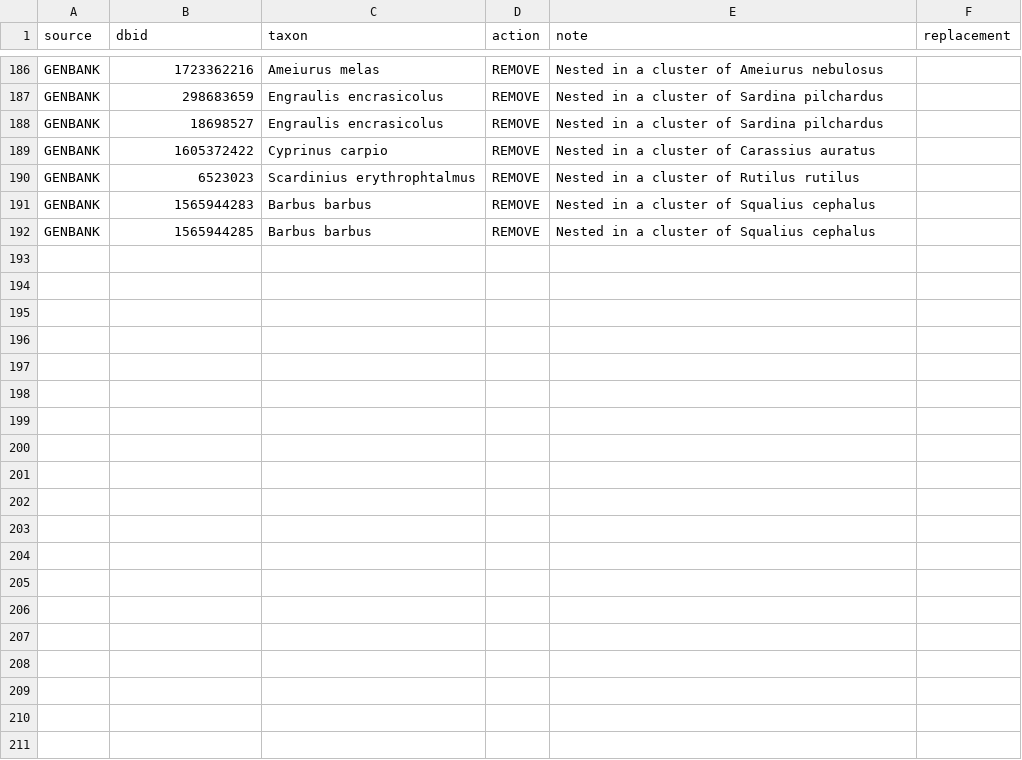
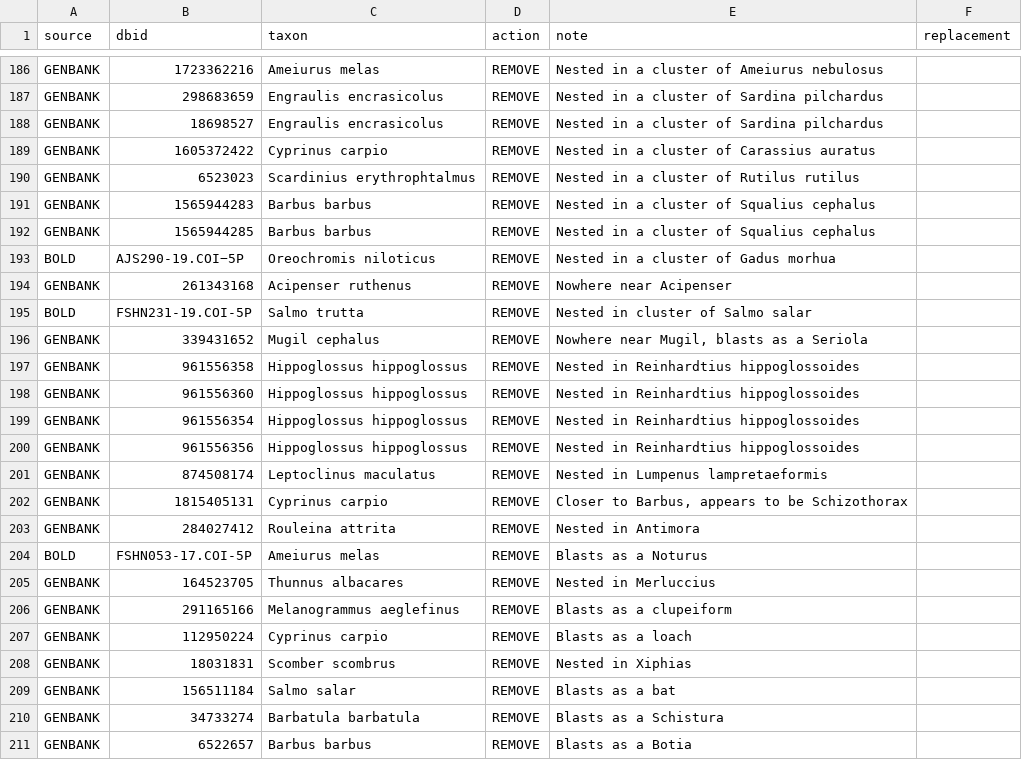
Before and after one commit to boopsboops/reference-libraries, a CSV file: references/exclusions.csv, drawn as a sheet; only a part is shown, gaps mark what is left out; the diff covers the shown part only.

Commit message:
added lots more trash

```diff
--- a/references/exclusions.csv
+++ b/references/exclusions.csv
@@ -192 +192,20 @@ GENBANK,1565944283,Barbus barbus,REMOVE,Nested in a cluster of Squalius cephalus
 GENBANK,1565944285,Barbus barbus,REMOVE,Nested in a cluster of Squalius cephalus,
+BOLD,AJS290-19.COI−5P,Oreochromis niloticus,REMOVE,Nested in a cluster of Gadus morhua,
+GENBANK,261343168,Acipenser ruthenus,REMOVE,Nowhere near Acipenser,
+BOLD,FSHN231-19.COI-5P,Salmo trutta,REMOVE,Nested in cluster of Salmo salar,
+GENBANK,339431652,Mugil cephalus,REMOVE,"Nowhere near Mugil, blasts as a Seriola",
+GENBANK,961556358,Hippoglossus hippoglossus,REMOVE,Nested in Reinhardtius hippoglossoides,
+GENBANK,961556360,Hippoglossus hippoglossus,REMOVE,Nested in Reinhardtius hippoglossoides,
+GENBANK,961556354,Hippoglossus hippoglossus,REMOVE,Nested in Reinhardtius hippoglossoides,
+GENBANK,961556356,Hippoglossus hippoglossus,REMOVE,Nested in Reinhardtius hippoglossoides,
+GENBANK,874508174,Leptoclinus maculatus,REMOVE,Nested in Lumpenus lampretaeformis,
+GENBANK,1815405131,Cyprinus carpio,REMOVE,"Closer to Barbus, appears to be Schizothorax",
+GENBANK,284027412,Rouleina attrita,REMOVE,Nested in Antimora,
+BOLD,FSHN053-17.COI-5P,Ameiurus melas,REMOVE,Blasts as a Noturus,
+GENBANK,164523705,Thunnus albacares,REMOVE,Nested in Merluccius,
+GENBANK,291165166,Melanogrammus aeglefinus,REMOVE,Blasts as a clupeiform,
+GENBANK,112950224,Cyprinus carpio,REMOVE,Blasts as a loach,
+GENBANK,18031831,Scomber scombrus,REMOVE,Nested in Xiphias,
+GENBANK,156511184,Salmo salar,REMOVE,Blasts as a bat,
+GENBANK,34733274,Barbatula barbatula,REMOVE,Blasts as a Schistura,
+GENBANK,6522657,Barbus barbus,REMOVE,Blasts as a Botia,
```
Also changed, not shown: 14 added rows elsewhere in this file.
